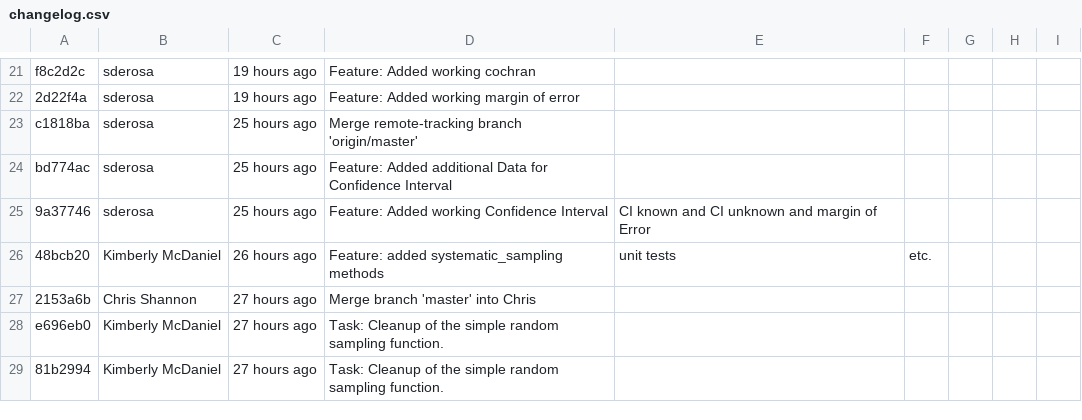
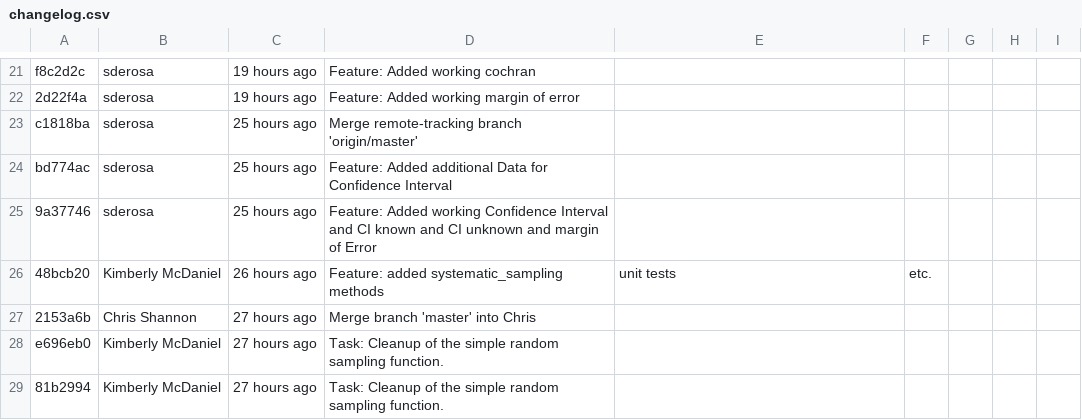
Before and after one commit to cshannon-mdsol/IS601_mini_project_2, a CSV file: changelog.csv, drawn as a sheet; only a part is shown, gaps mark what is left out.

Commit message:
Fix: Removed random comma

```diff
--- a/changelog.csv
+++ b/changelog.csv
@@ -24,3 +24,3 @@ c1818ba,sderosa,25 hours ago,Merge remote-tracking branch 'origin/master'
 bd774ac,sderosa,25 hours ago,Feature: Added additional Data for Confidence Interval
-9a37746,sderosa,25 hours ago,Feature: Added working Confidence Interval,CI known and CI unknown and margin of Error
+9a37746,sderosa,25 hours ago,Feature: Added working Confidence Interval and CI known and CI unknown and margin of Error
 48bcb20,Kimberly McDaniel,26 hours ago,Feature: added systematic_sampling methods, unit tests, etc.
```
